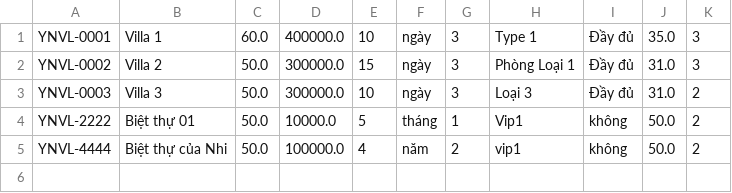
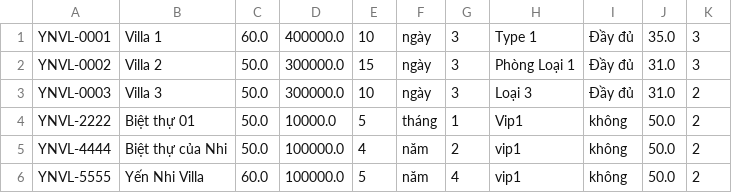
Before and after one commit to chuthanhphong/CaseStudym-2, a CSV file: src/untitled/out/production/untitled/data/Villa.csv, drawn as a sheet.

```diff
--- a/src/untitled/out/production/untitled/data/Villa.csv
+++ b/src/untitled/out/production/untitled/data/Villa.csv
@@ -5 +5,2 @@ YNVL-2222|Biệt thự 01|50.0|10000.0|5|tháng|1|Vip1|không|50.0|2
 YNVL-4444|Biệt thự của Nhi|50.0|100000.0|4|năm|2|vip1|không|50.0|2
+YNVL-5555|Yến Nhi Villa|60.0|100000.0|5|năm|4|vip1|không|50.0|2
```
Also changed, not shown: src/untitled/out/production/untitled/data/Customer.csv, src/untitled/out/production/untitled/data/Room.csv, 8 other files.
